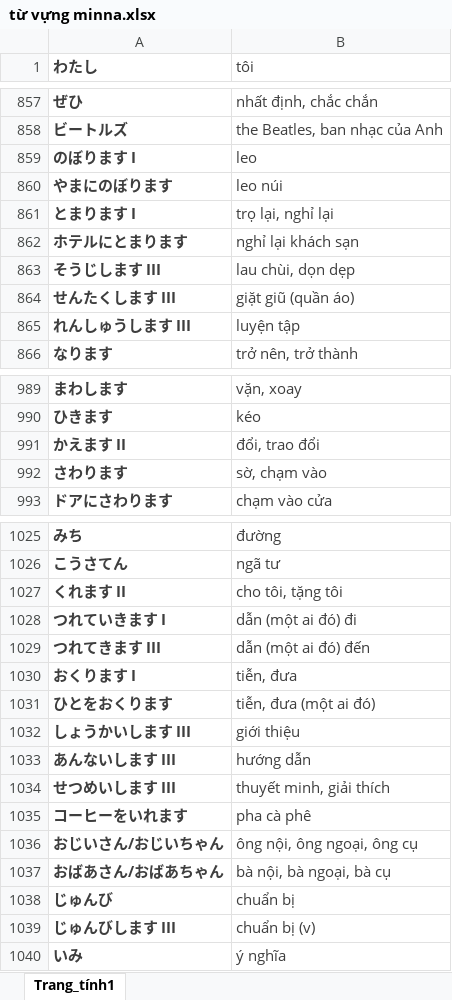
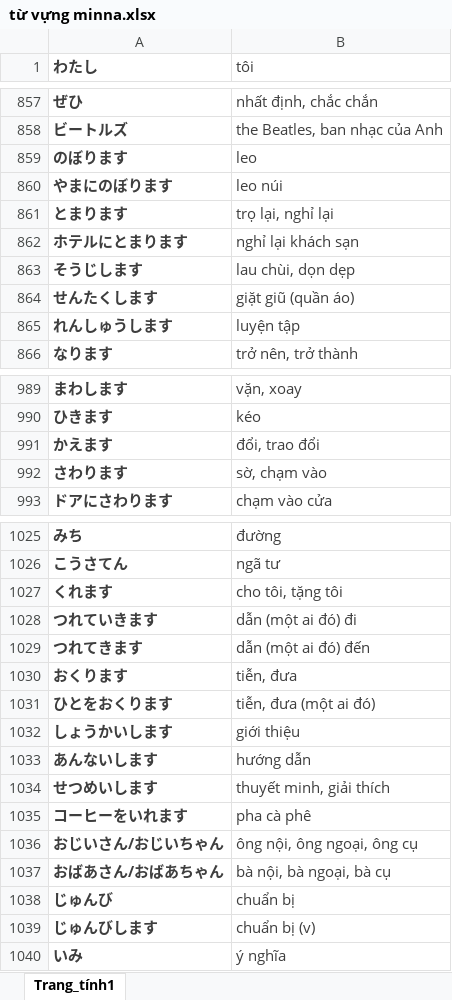
Before and after one commit to ToThangGTVT/KiemTraTuVung, an Excel workbook: bin/Release/từ vựng minna.xlsx, sheet Trang_tính1, drawn as a sheet; only a part is shown, gaps mark what is left out; values as stored, in another font and other column widths than the file's, no borders; the diff covers the shown part only; the diff names each change by its address in the sheet, - before the commit and + after, or states it on an @@ line.

```diff
--- a/bin/Release/từ vựng minna.xlsx (sheet Trang_tính1)
+++ b/bin/Release/từ vựng minna.xlsx (sheet Trang_tính1)
-A859 (わたし): のぼります I
+A859 (わたし): のぼります
-A861 (わたし): とまります I
+A861 (わたし): とまります
-A863 (わたし): そうじします III
+A863 (わたし): そうじします
-A864 (わたし): せんたくします III
+A864 (わたし): せんたくします
-A865 (わたし): れんしゅうします III
+A865 (わたし): れんしゅうします
-A991 (わたし): かえます II
+A991 (わたし): かえます
-A1027 (わたし): くれます II
+A1027 (わたし): くれます
-A1028 (わたし): つれていきます I
+A1028 (わたし): つれていきます
-A1029 (わたし): つれてきます III
+A1029 (わたし): つれてきます
-A1030 (わたし): おくります I
+A1030 (わたし): おくります
-A1032 (わたし): しょうかいします III
+A1032 (わたし): しょうかいします
-A1033 (わたし): あんないします III
+A1033 (わたし): あんないします
-A1034 (わたし): せつめいします III
+A1034 (わたし): せつめいします
-A1039 (わたし): じゅんびします III
+A1039 (わたし): じゅんびします
```
Also changed, not shown: 75 edited cells elsewhere in this sheet, bin/Debug/từ vựng minna.xlsx, từ vựng minna.xlsx, 24 other files.
